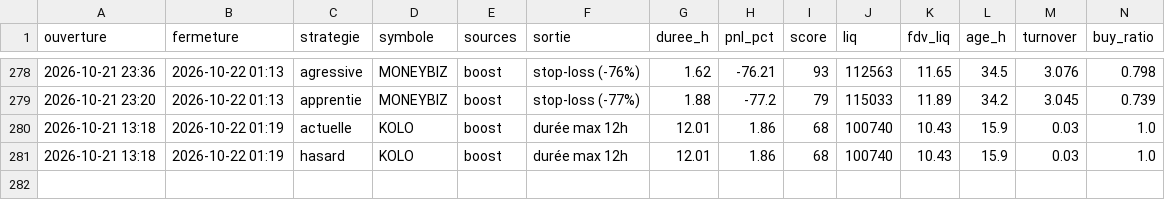
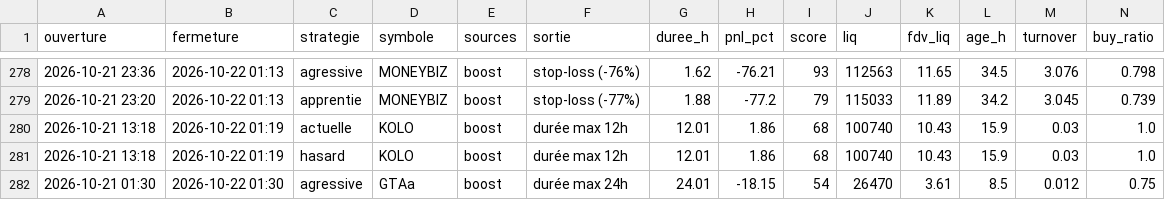
Before and after one commit to oshua888/memebot-, a CSV file: trades.csv, drawn as a sheet; only a part is shown, gaps mark what is left out; rows hold the shown columns only; the diff names each change by its address in the sheet, - before the commit and + after, or states it on an @@ line.

```diff
--- a/trades.csv
+++ b/trades.csv
+row 282: 2026-10-21 01:30 | 2026-10-22 01:30 | agressive | GTAa | boost | durée max 24h | 24.01 | -18.15 | 54 | 26470 | 3.61 | 8.5 | 0.012 | 0.75
```
Also changed, not shown: journal.csv, 4 other files.
